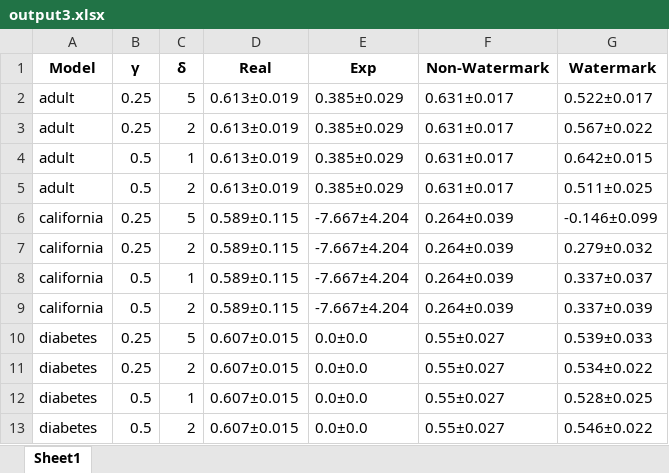
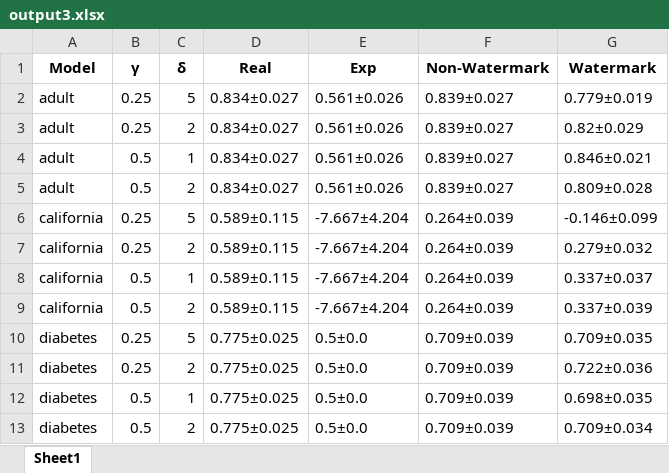
Before and after one commit to blueminh/t-rest, an Excel workbook: evaluation/output3.xlsx, sheet Sheet1, drawn as a sheet; values as stored, in another font and other column widths than the file's, no borders; the diff names each change by its address in the sheet, - before the commit and + after, or states it on an @@ line.

```diff
--- a/evaluation/output3.xlsx (sheet Sheet1)
+++ b/evaluation/output3.xlsx (sheet Sheet1)
-D2:D5 (Real): 0.613±0.019
+D2:D5 (Real): 0.834±0.027
-E2:E5 (Exp): 0.385±0.029
+E2:E5 (Exp): 0.561±0.026
-F2:F5 (Non-Watermark): 0.631±0.017
+F2:F5 (Non-Watermark): 0.839±0.027
-G2 (Watermark): 0.522±0.017
+G2 (Watermark): 0.779±0.019
-G3 (Watermark): 0.567±0.022
+G3 (Watermark): 0.82±0.029
-G4 (Watermark): 0.642±0.015
+G4 (Watermark): 0.846±0.021
-G5 (Watermark): 0.511±0.025
+G5 (Watermark): 0.809±0.028
-D10:D13 (Real): 0.607±0.015
+D10:D13 (Real): 0.775±0.025
-E10:E13 (Exp): 0.0±0.0
+E10:E13 (Exp): 0.5±0.0
-F10:F13 (Non-Watermark): 0.55±0.027
+F10:F13 (Non-Watermark): 0.709±0.039
-G10 (Watermark): 0.539±0.033
+G10 (Watermark): 0.709±0.035
-G11 (Watermark): 0.534±0.022
+G11 (Watermark): 0.722±0.036
-G12 (Watermark): 0.528±0.025
+G12 (Watermark): 0.698±0.035
-G13 (Watermark): 0.546±0.022
+G13 (Watermark): 0.709±0.034
```
Also changed, not shown: 5 other files.
